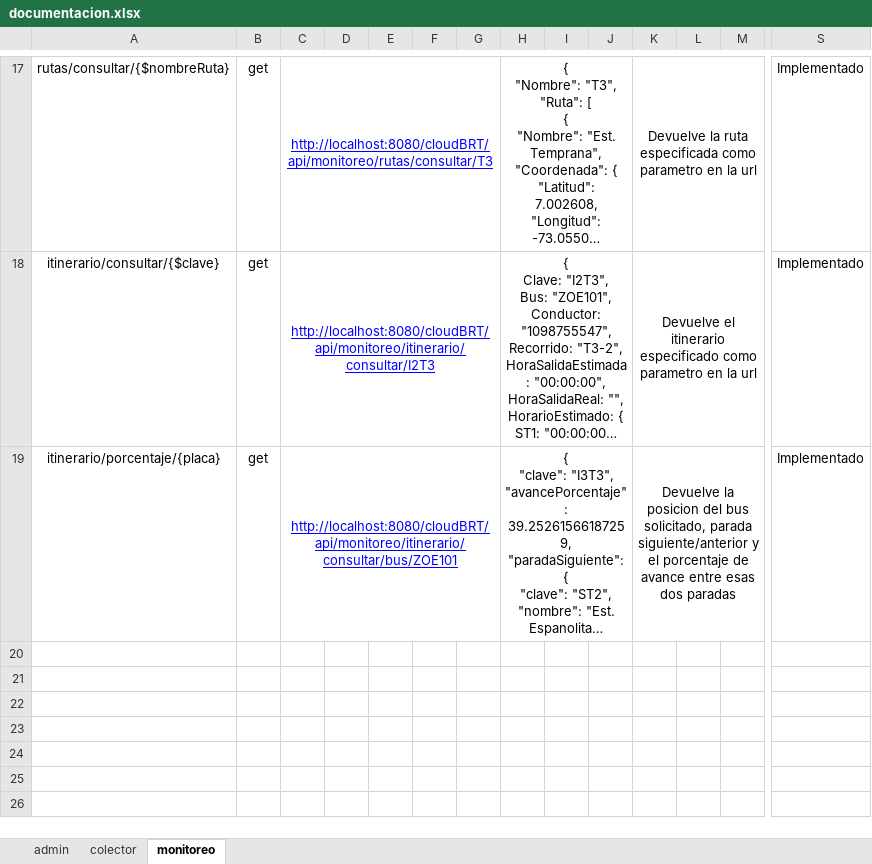
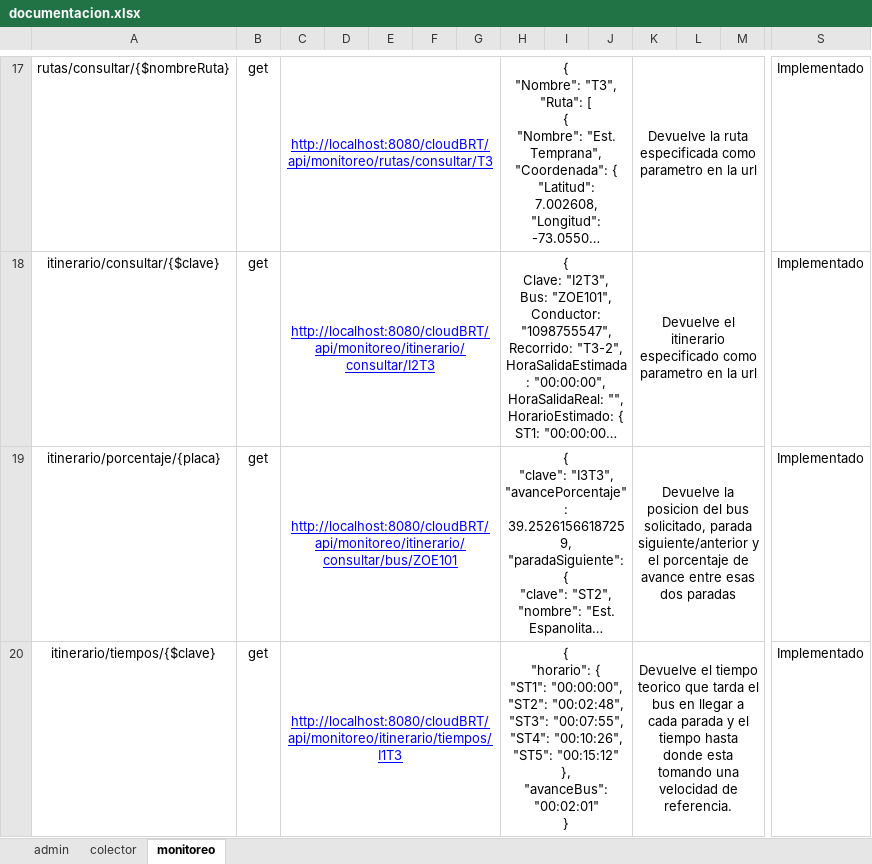
Before and after one commit to Giovanni2293/cloudBRT, an Excel workbook: documentacion.xlsx, sheet monitoreo, drawn as a sheet; only a part is shown, gaps mark what is left out; long unchanged cells end in …; values as stored, in another font and other column widths than the file's, no borders; rows hold the shown columns only; ↵ is a line break in a cell; the diff names each change by its address in the sheet, - before the commit and + after, or states it on an @@ line.

Commit message:
Servicio de progreso del bus teorico implementado

```diff
--- a/documentacion.xlsx (sheet monitoreo)
+++ b/documentacion.xlsx (sheet monitoreo)
+row 20: itinerario/tiempos/{$clave} | get | http://localhost:8080/cloudBRT/api/monitoreo/itinerario/tiempos/I1T3 |  |  |  |  | { ↵ "horario": { ↵ "ST1": "00:00:00", ↵ "ST2": "00:02:48", ↵ "ST3": "00:07:55", ↵ "ST4": "00:10:26", ↵ "ST5": "00:15:12" ↵ }, ↵ "avanceBus": "00:02:01" ↵ } |  |  | Devuelve el tiempo teorico que tarda el bus en llegar a cada parada y el tiempo hasta donde esta tomando una velocidad de referencia. |  |  | Implementado
```
Also changed, not shown: 8 other files.
